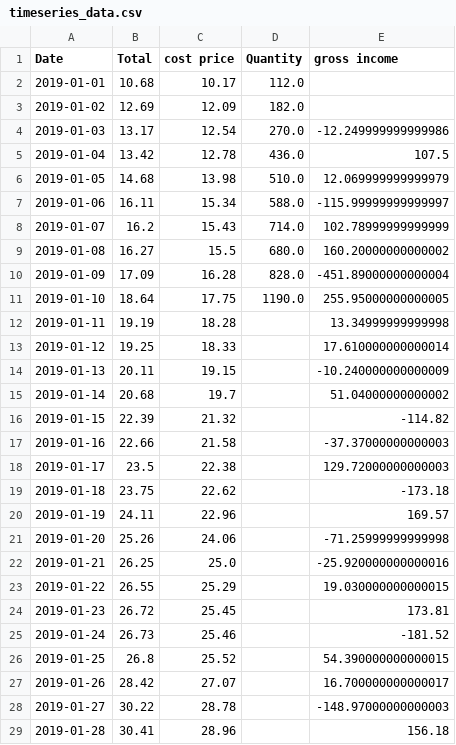
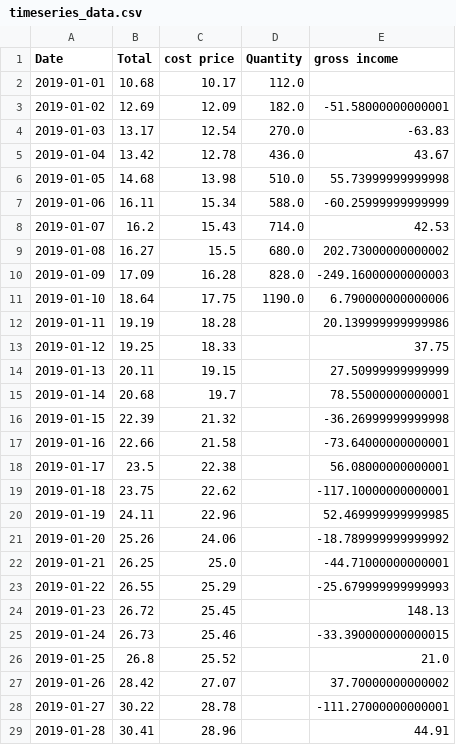
Before and after one commit to Lesego-1/Data-Visualization-Project, a CSV file: timeseries_data.csv, drawn as a sheet; only a part is shown; the diff covers the shown part only.

```diff
--- a/timeseries_data.csv
+++ b/timeseries_data.csv
@@ -2,28 +2,28 @@ Date,Total,cost price,Quantity,gross income
 2019-01-01,10.68,10.17,112.0,
-2019-01-02,12.69,12.09,182.0,
-2019-01-03,13.17,12.54,270.0,-12.249999999999986
-2019-01-04,13.42,12.78,436.0,107.5
-2019-01-05,14.68,13.98,510.0,12.069999999999979
-2019-01-06,16.11,15.34,588.0,-115.99999999999997
-2019-01-07,16.2,15.43,714.0,102.78999999999999
-2019-01-08,16.27,15.5,680.0,160.20000000000002
-2019-01-09,17.09,16.28,828.0,-451.89000000000004
-2019-01-10,18.64,17.75,1190.0,255.95000000000005
-2019-01-11,19.19,18.28,,13.34999999999998
-2019-01-12,19.25,18.33,,17.610000000000014
-2019-01-13,20.11,19.15,,-10.240000000000009
-2019-01-14,20.68,19.7,,51.04000000000002
-2019-01-15,22.39,21.32,,-114.82
-2019-01-16,22.66,21.58,,-37.37000000000003
-2019-01-17,23.5,22.38,,129.72000000000003
-2019-01-18,23.75,22.62,,-173.18
-2019-01-19,24.11,22.96,,169.57
-2019-01-20,25.26,24.06,,-71.25999999999998
-2019-01-21,26.25,25.0,,-25.920000000000016
-2019-01-22,26.55,25.29,,19.030000000000015
-2019-01-23,26.72,25.45,,173.81
-2019-01-24,26.73,25.46,,-181.52
-2019-01-25,26.8,25.52,,54.390000000000015
-2019-01-26,28.42,27.07,,16.700000000000017
-2019-01-27,30.22,28.78,,-148.97000000000003
-2019-01-28,30.41,28.96,,156.18
+2019-01-02,12.69,12.09,182.0,-51.58000000000001
+2019-01-03,13.17,12.54,270.0,-63.83
+2019-01-04,13.42,12.78,436.0,43.67
+2019-01-05,14.68,13.98,510.0,55.73999999999998
+2019-01-06,16.11,15.34,588.0,-60.25999999999999
+2019-01-07,16.2,15.43,714.0,42.53
+2019-01-08,16.27,15.5,680.0,202.73000000000002
+2019-01-09,17.09,16.28,828.0,-249.16000000000003
+2019-01-10,18.64,17.75,1190.0,6.790000000000006
+2019-01-11,19.19,18.28,,20.139999999999986
+2019-01-12,19.25,18.33,,37.75
+2019-01-13,20.11,19.15,,27.50999999999999
+2019-01-14,20.68,19.7,,78.55000000000001
+2019-01-15,22.39,21.32,,-36.26999999999998
+2019-01-16,22.66,21.58,,-73.64000000000001
+2019-01-17,23.5,22.38,,56.08000000000001
+2019-01-18,23.75,22.62,,-117.10000000000001
+2019-01-19,24.11,22.96,,52.469999999999985
+2019-01-20,25.26,24.06,,-18.789999999999992
+2019-01-21,26.25,25.0,,-44.71000000000001
+2019-01-22,26.55,25.29,,-25.679999999999993
+2019-01-23,26.72,25.45,,148.13
+2019-01-24,26.73,25.46,,-33.390000000000015
+2019-01-25,26.8,25.52,,21.0
+2019-01-26,28.42,27.07,,37.70000000000002
+2019-01-27,30.22,28.78,,-111.27000000000001
+2019-01-28,30.41,28.96,,44.91
```
Also changed, not shown: 61 edited cells elsewhere in this file, ARIMA_data.csv, 5 other files.
